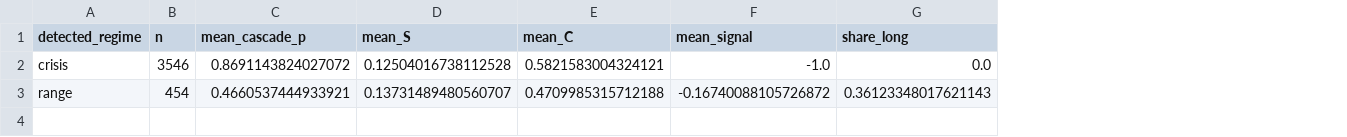
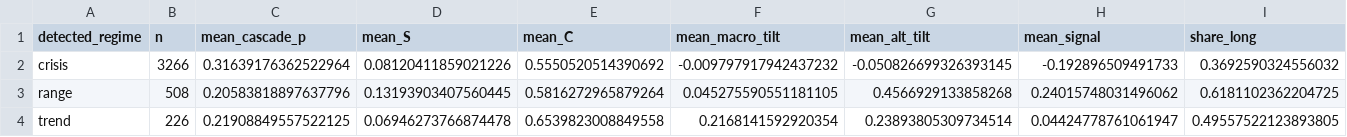
Before and after one commit to CnOxx1/EvoQuantV3, a CSV file: pdf/tables/table_mechanism_by_regime.csv, drawn as a sheet; only a part is shown; addresses are those after the commit; rows hold the shown columns only; the diff covers the shown part only; the diff names each change by its address in the sheet, - before the commit and + after, or states it on an @@ line.

```diff
--- a/pdf/tables/table_mechanism_by_regime.csv
+++ b/pdf/tables/table_mechanism_by_regime.csv
+column F (mean_macro_tilt), rows 2-3: -0.009797917942437232 | 0.045275590551181105
+column G (mean_alt_tilt), rows 2-3: -0.050826699326393145 | 0.4566929133858268
-B2 (n): 3546
+B2 (n): 3266
-C2 (mean_cascade_p): 0.8691143824027072
+C2 (mean_cascade_p): 0.31639176362522964
-D2 (mean_S): 0.12504016738112528
+D2 (mean_S): 0.08120411859021226
-E2 (mean_C): 0.5821583004324121
+E2 (mean_C): 0.5550520514390692
-H2 (mean_signal): -1.0
+H2 (mean_signal): -0.192896509491733
-I2 (share_long): 0.0
+I2 (share_long): 0.3692590324556032
-B3 (n): 454
+B3 (n): 508
-C3 (mean_cascade_p): 0.4660537444933921
+C3 (mean_cascade_p): 0.20583818897637796
-D3 (mean_S): 0.13731489480560707
+D3 (mean_S): 0.13193903407560445
-E3 (mean_C): 0.4709985315712188
+E3 (mean_C): 0.5816272965879264
-H3 (mean_signal): -0.16740088105726872
+H3 (mean_signal): 0.24015748031496062
-I3 (share_long): 0.36123348017621143
+I3 (share_long): 0.6181102362204725
+row 4: trend | 226 | 0.21908849557522125 | 0.06946273766874478 | 0.6539823008849558 | 0.2168141592920354 | 0.23893805309734514 | 0.04424778761061947 | 0.49557522123893805
```
Also changed, not shown: 2 edited cells elsewhere in this file, pdf/tables/table6_pareto_points.csv, pdf/tables/table_bootstrap_oos.csv, 47 other files.
